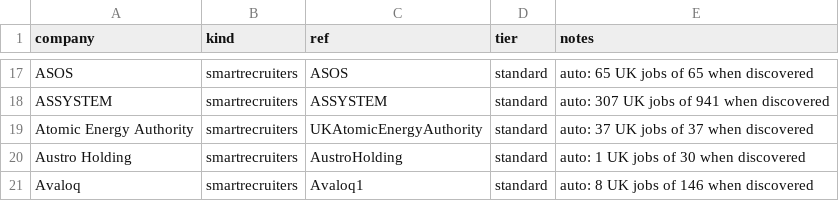
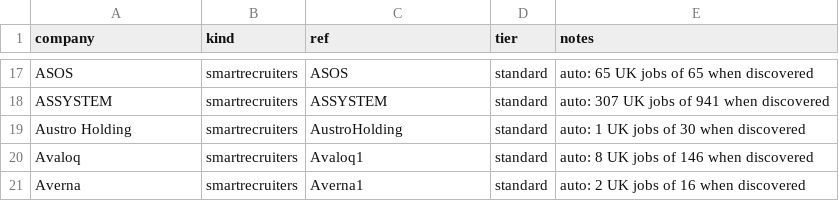
Before and after one commit to JaafarAlDarukee/nimbus, a CSV file: data/discovered/smartrecruiters.csv, drawn as a sheet; only a part is shown, gaps mark what is left out; the shorter side is filled out with more unchanged rows; the diff names each change by its address in the sheet, - before the commit and + after, or states it on an @@ line.

```diff
--- a/data/discovered/smartrecruiters.csv
+++ b/data/discovered/smartrecruiters.csv
-row 19: Atomic Energy Authority | smartrecruiters | UKAtomicEnergyAuthority | standard | auto: 37 UK jobs of 37 when discovered
```
Also changed, not shown: data/discovered/ashby.csv, data/discovered/greenhouse.csv, 4 other files.
